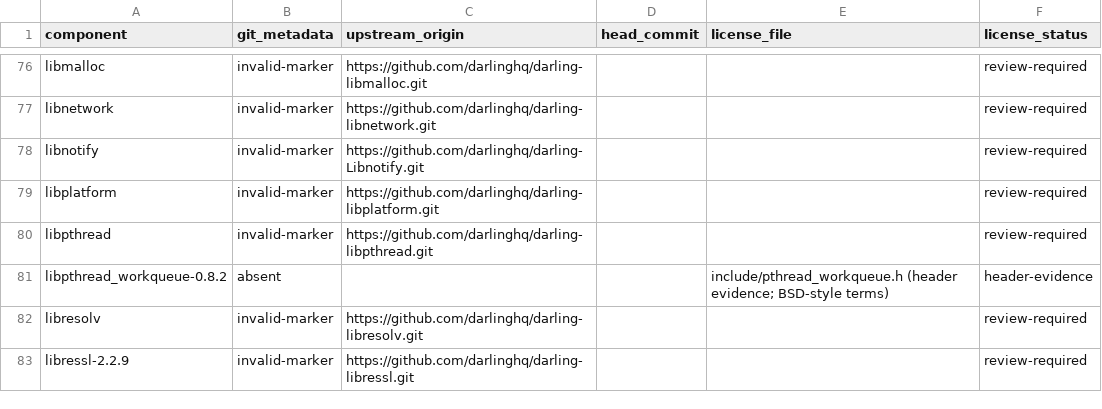
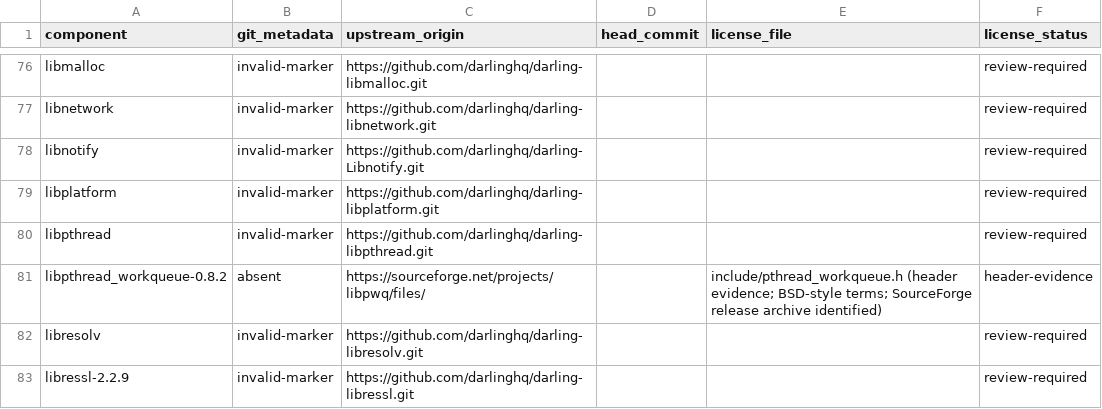
Before and after one commit to tarekwasfy01/Wintosh, a CSV file: licenses/EXTERNAL-COMPONENT-PROVENANCE.csv, drawn as a sheet; only a part is shown, gaps mark what is left out.

Commit message:
Record pthread workqueue upstream archive

```diff
--- a/licenses/EXTERNAL-COMPONENT-PROVENANCE.csv
+++ b/licenses/EXTERNAL-COMPONENT-PROVENANCE.csv
@@ -80,3 +80,3 @@
 "libpthread","invalid-marker","https://github.com/darlinghq/darling-libpthread.git","","","review-required"
-"libpthread_workqueue-0.8.2","absent","","","include/pthread_workqueue.h (header evidence; BSD-style terms)","header-evidence"
+"libpthread_workqueue-0.8.2","absent","https://sourceforge.net/projects/libpwq/files/","","include/pthread_workqueue.h (header evidence; BSD-style terms; SourceForge release archive identified)","header-evidence"
 "libresolv","invalid-marker","https://github.com/darlinghq/darling-libresolv.git","","","review-required"
```
Also changed, not shown: 1 other file.
